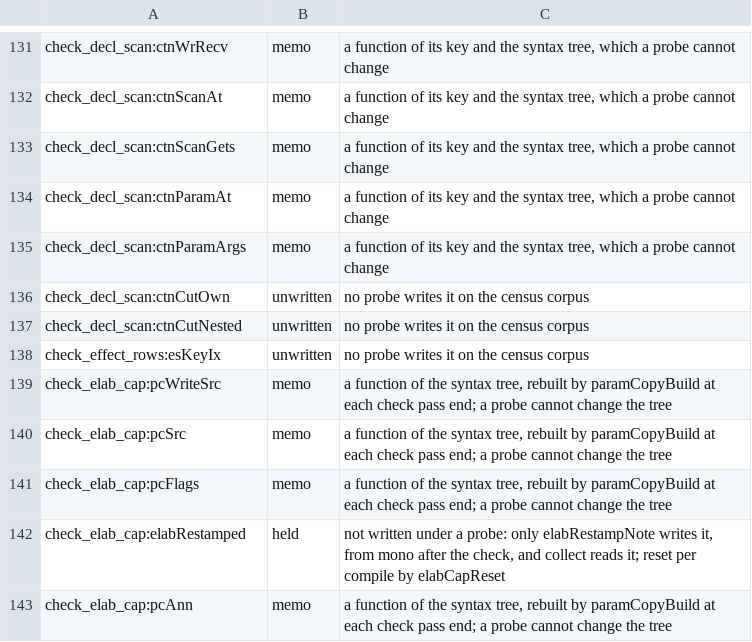
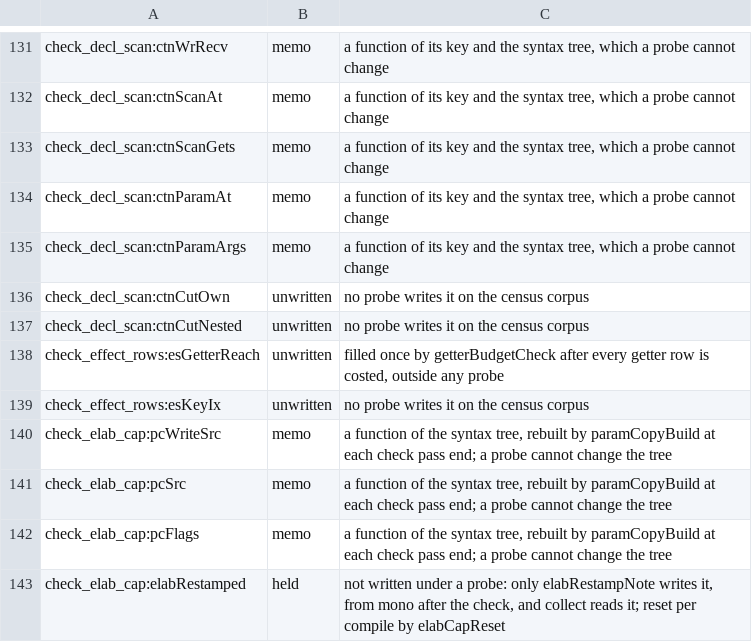
Before and after one commit to voces/vl, a TSV file: scripts/probe-map-classes.tsv, drawn as a sheet; only a part is shown, gaps mark what is left out; the shorter side is filled out with more unchanged rows; the diff names each change by its address in the sheet, - before the commit and + after, or states it on an @@ line.

```diff
--- a/scripts/probe-map-classes.tsv
+++ b/scripts/probe-map-classes.tsv
+row 138: check_effect_rows:esGetterReach | unwritten | filled once by getterBudgetCheck after every getter row is costed, outside any probe
```
Also changed, not shown: 16 other files.
